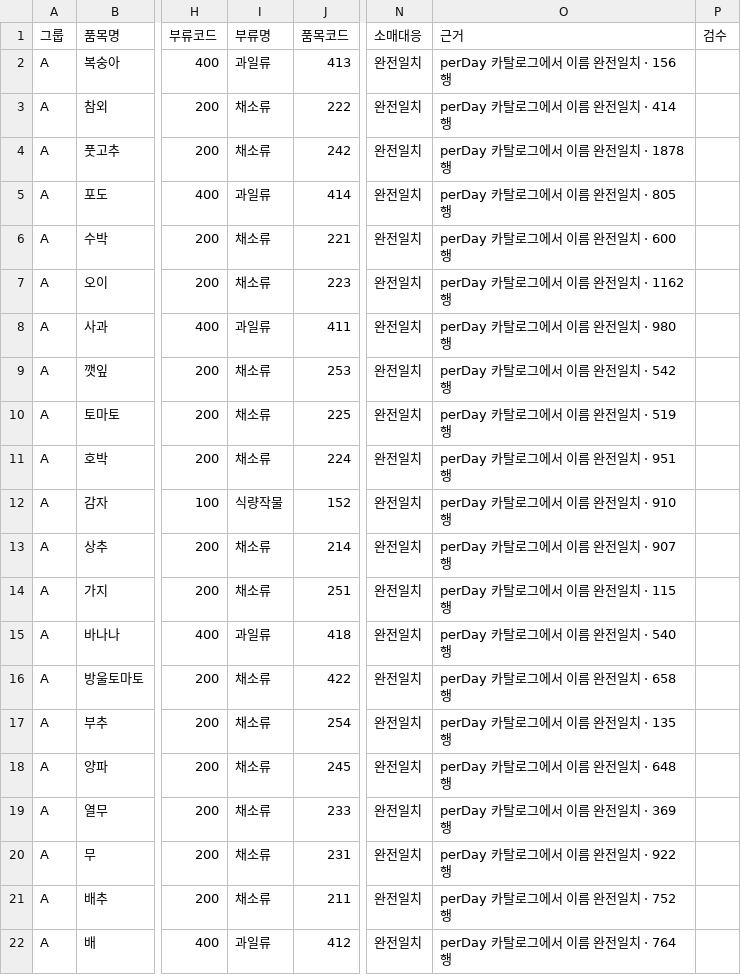
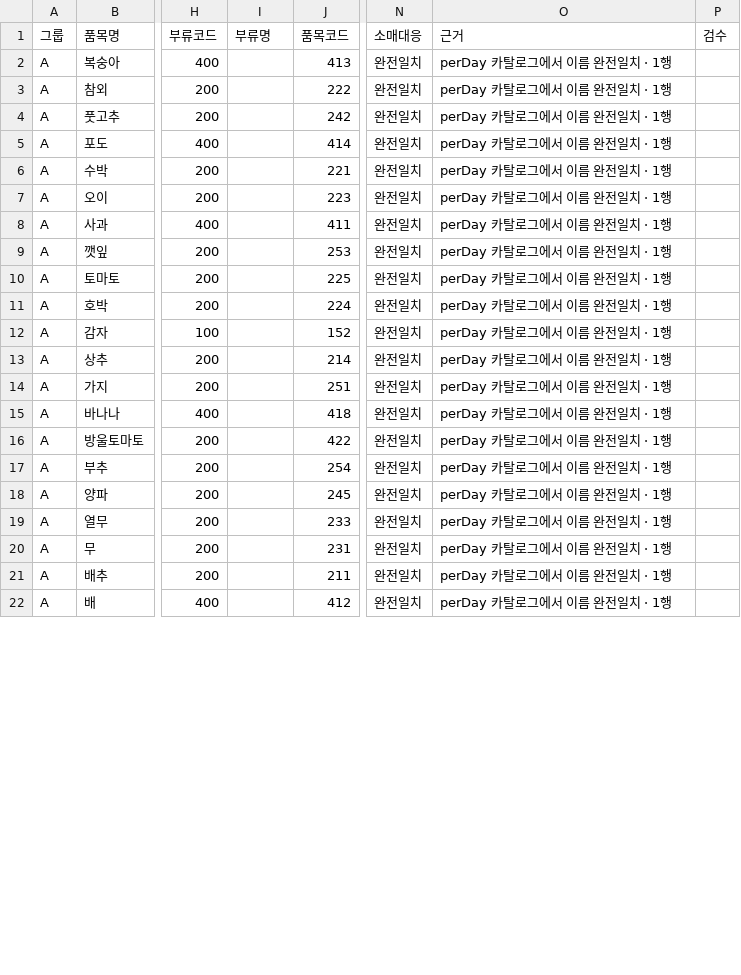
Before and after one commit to GongZen/trusted-procurement-agent, a CSV file: skills/data-analysis/reference/item_map.csv, drawn as a sheet; only a part is shown, gaps mark what is left out; the diff covers the shown part only; the diff names each change by its address in the sheet, - before the commit and + after, or states it on an @@ line.

```diff
--- a/skills/data-analysis/reference/item_map.csv
+++ b/skills/data-analysis/reference/item_map.csv
-I2 (부류명): 과일류
+I2 (부류명): (empty)
-O2 (근거): perDay 카탈로그에서 이름 완전일치 · 156행
+O2 (근거): perDay 카탈로그에서 이름 완전일치 · 1행
-I3:I4 (부류명): 채소류
+I3:I4 (부류명): (empty)
-O3 (근거): perDay 카탈로그에서 이름 완전일치 · 414행
+O3 (근거): perDay 카탈로그에서 이름 완전일치 · 1행
-O4 (근거): perDay 카탈로그에서 이름 완전일치 · 1878행
+O4 (근거): perDay 카탈로그에서 이름 완전일치 · 1행
-I5 (부류명): 과일류
+I5 (부류명): (empty)
-O5 (근거): perDay 카탈로그에서 이름 완전일치 · 805행
+O5 (근거): perDay 카탈로그에서 이름 완전일치 · 1행
-I6:I7 (부류명): 채소류
+I6:I7 (부류명): (empty)
-O6 (근거): perDay 카탈로그에서 이름 완전일치 · 600행
+O6 (근거): perDay 카탈로그에서 이름 완전일치 · 1행
-O7 (근거): perDay 카탈로그에서 이름 완전일치 · 1162행
+O7 (근거): perDay 카탈로그에서 이름 완전일치 · 1행
-I8 (부류명): 과일류
+I8 (부류명): (empty)
-O8 (근거): perDay 카탈로그에서 이름 완전일치 · 980행
+O8 (근거): perDay 카탈로그에서 이름 완전일치 · 1행
-I9:I11 (부류명): 채소류
+I9:I11 (부류명): (empty)
-O9 (근거): perDay 카탈로그에서 이름 완전일치 · 542행
+O9 (근거): perDay 카탈로그에서 이름 완전일치 · 1행
-O10 (근거): perDay 카탈로그에서 이름 완전일치 · 519행
+O10 (근거): perDay 카탈로그에서 이름 완전일치 · 1행
-O11 (근거): perDay 카탈로그에서 이름 완전일치 · 951행
+O11 (근거): perDay 카탈로그에서 이름 완전일치 · 1행
-I12 (부류명): 식량작물
+I12 (부류명): (empty)
-O12 (근거): perDay 카탈로그에서 이름 완전일치 · 910행
+O12 (근거): perDay 카탈로그에서 이름 완전일치 · 1행
-I13:I14 (부류명): 채소류
+I13:I14 (부류명): (empty)
-O13 (근거): perDay 카탈로그에서 이름 완전일치 · 907행
+O13 (근거): perDay 카탈로그에서 이름 완전일치 · 1행
-O14 (근거): perDay 카탈로그에서 이름 완전일치 · 115행
+O14 (근거): perDay 카탈로그에서 이름 완전일치 · 1행
-I15 (부류명): 과일류
+I15 (부류명): (empty)
-O15 (근거): perDay 카탈로그에서 이름 완전일치 · 540행
+O15 (근거): perDay 카탈로그에서 이름 완전일치 · 1행
-I16:I21 (부류명): 채소류
+I16:I21 (부류명): (empty)
-O16 (근거): perDay 카탈로그에서 이름 완전일치 · 658행
+O16 (근거): perDay 카탈로그에서 이름 완전일치 · 1행
-O17 (근거): perDay 카탈로그에서 이름 완전일치 · 135행
+O17 (근거): perDay 카탈로그에서 이름 완전일치 · 1행
-O18 (근거): perDay 카탈로그에서 이름 완전일치 · 648행
+O18 (근거): perDay 카탈로그에서 이름 완전일치 · 1행
-O19 (근거): perDay 카탈로그에서 이름 완전일치 · 369행
+O19 (근거): perDay 카탈로그에서 이름 완전일치 · 1행
-O20 (근거): perDay 카탈로그에서 이름 완전일치 · 922행
+O20 (근거): perDay 카탈로그에서 이름 완전일치 · 1행
-O21 (근거): perDay 카탈로그에서 이름 완전일치 · 752행
+O21 (근거): perDay 카탈로그에서 이름 완전일치 · 1행
-I22 (부류명): 과일류
+I22 (부류명): (empty)
-O22 (근거): perDay 카탈로그에서 이름 완전일치 · 764행
+O22 (근거): perDay 카탈로그에서 이름 완전일치 · 1행
```
Also changed, not shown: 95 edited cells elsewhere in this file, 8 other files.
